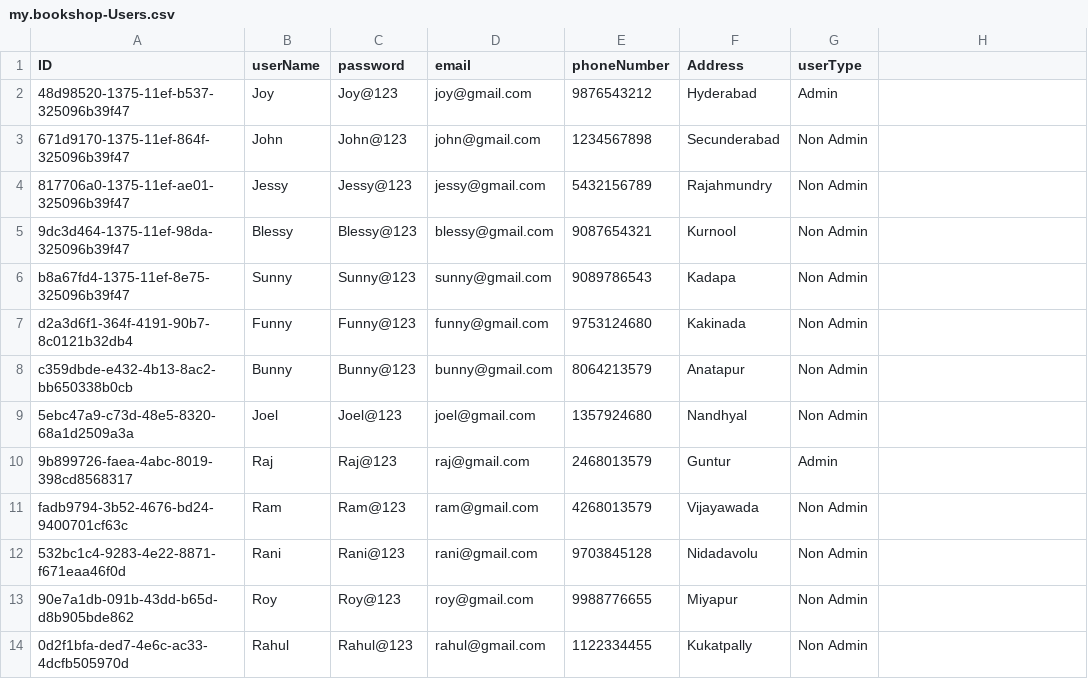
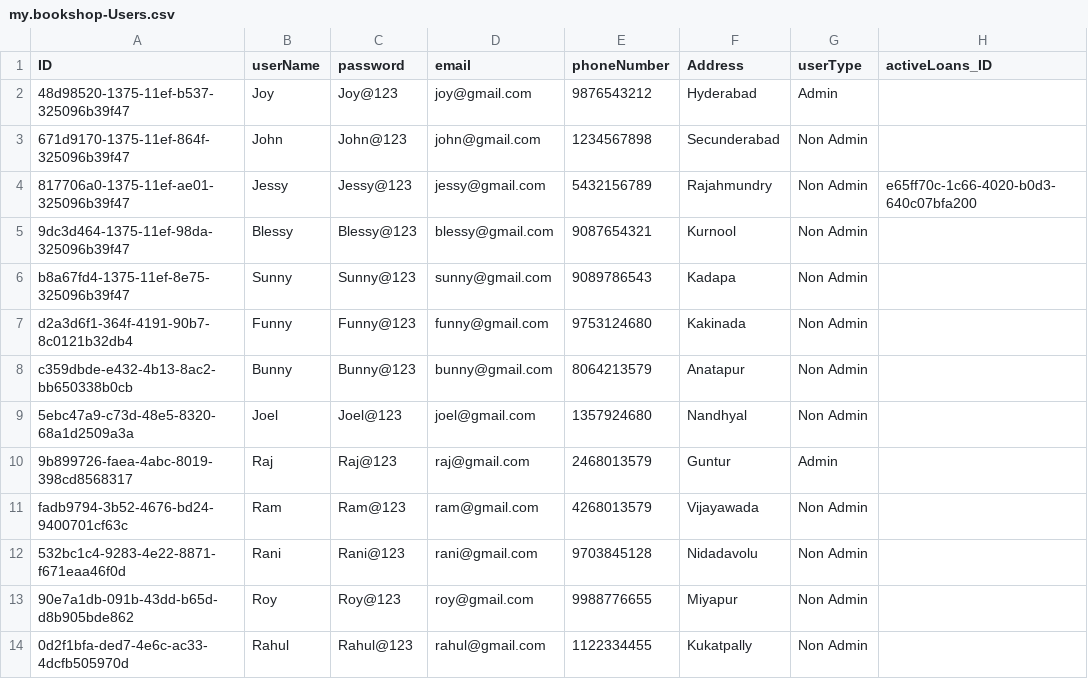
Before and after one commit to MalireddyNaveen/central-library-app, a CSV file: db/data/my.bookshop-Users.csv, drawn as a sheet.

Commit message:
activelones

```diff
--- a/db/data/my.bookshop-Users.csv
+++ b/db/data/my.bookshop-Users.csv
@@ -1,5 +1,5 @@
-ID,userName,password,email,phoneNumber,Address,userType
+ID,userName,password,email,phoneNumber,Address,userType,activeLoans_ID
 48d98520-1375-11ef-b537-325096b39f47,Joy,Joy@123,joy@gmail.com,9876543212,Hyderabad,Admin
 671d9170-1375-11ef-864f-325096b39f47,John,John@123,john@gmail.com,1234567898,Secunderabad,Non Admin
-817706a0-1375-11ef-ae01-325096b39f47,Jessy,Jessy@123,jessy@gmail.com,5432156789,Rajahmundry,Non Admin
+817706a0-1375-11ef-ae01-325096b39f47,Jessy,Jessy@123,jessy@gmail.com,5432156789,Rajahmundry,Non Admin,e65ff70c-1c66-4020-b0d3-640c07bfa200
 9dc3d464-1375-11ef-98da-325096b39f47,Blessy,Blessy@123,blessy@gmail.com,9087654321,Kurnool,Non Admin
```
Also changed, not shown: db/data/my.bookshop-Books.csv, 8 other files.
